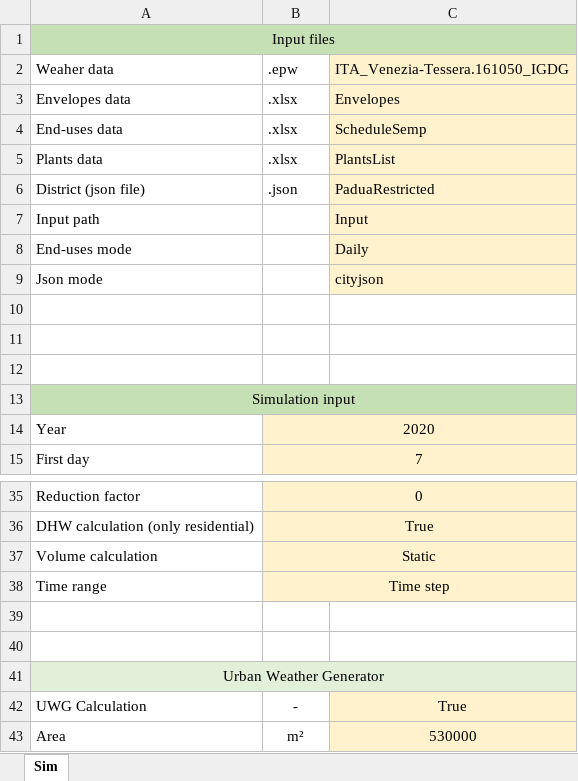
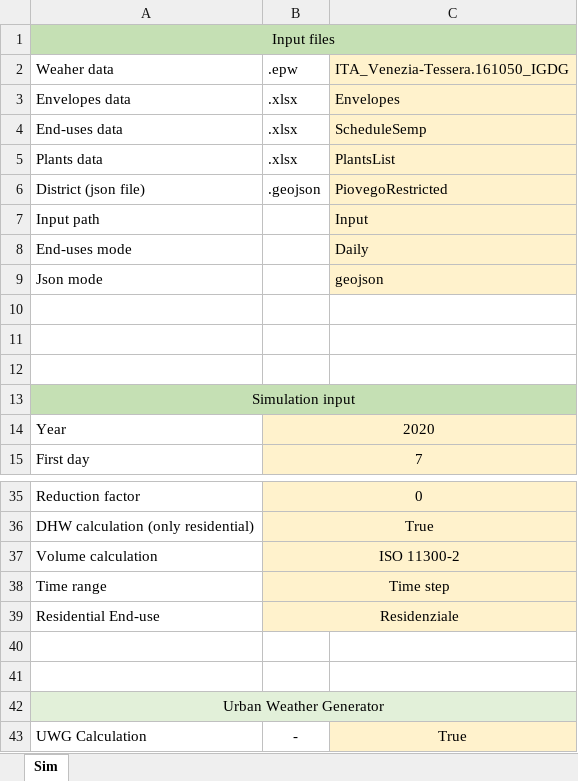
Before and after one commit to BETALAB-team/EUReCA, an Excel workbook: Input/SimInput.xlsx, sheet Sim, drawn as a sheet; only a part is shown, gaps mark what is left out; the shorter side is filled out with more unchanged rows; values as stored, in another font and other column widths than the file's, no borders; the diff names each change by its address in the sheet, - before the commit and + after, or states it on an @@ line.

```diff
--- a/Input/SimInput.xlsx (sheet Sim)
+++ b/Input/SimInput.xlsx (sheet Sim)
-B6: .json
+B6: .geojson
-C6: PaduaRestricted
+C6: PiovegoRestricted
-C9: cityjson
+C9: geojson
-B37: Static
+B37: ISO 11300-2
+row 39: Residential End-use | Residenziale
```
Also changed, not shown: hidden cells, 6 other files.
